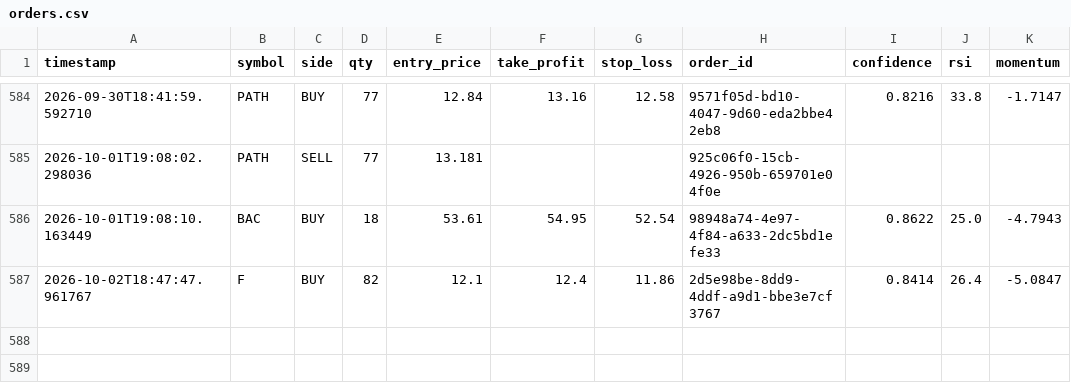
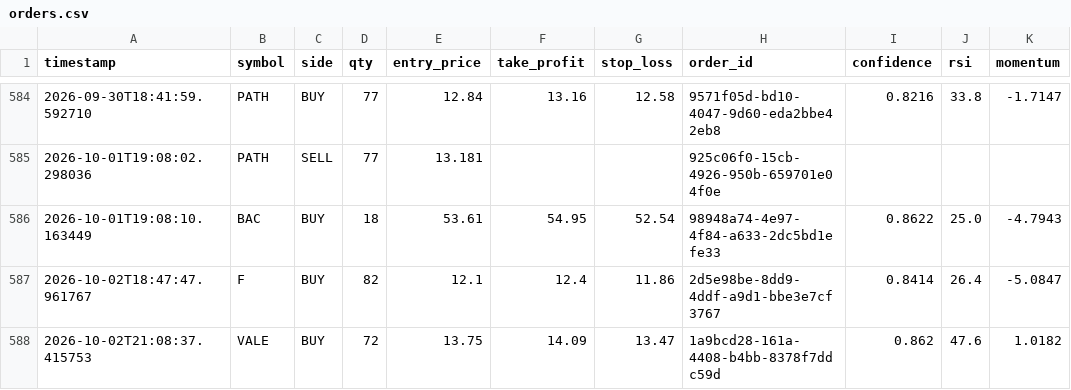
Before and after one commit to jp3tty/ml-trading-bot, a CSV file: paper_trade_log/orders.csv, drawn as a sheet; only a part is shown, gaps mark what is left out; the diff names each change by its address in the sheet, - before the commit and + after, or states it on an @@ line.

```diff
--- a/paper_trade_log/orders.csv
+++ b/paper_trade_log/orders.csv
+row 588: 2026-10-02T21:08:37.415753 | VALE | BUY | 72 | 13.75 | 14.09 | 13.47 | 1a9bcd28-161a-4408-b4bb-8378f7ddc59d | 0.862 | 47.6 | 1.0182
```
Also changed, not shown: paper_trade_log/signals.csv.
